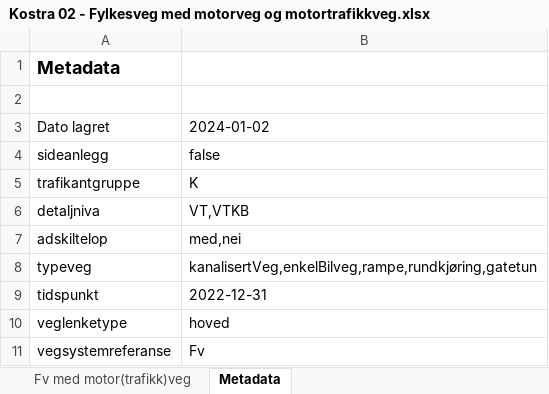
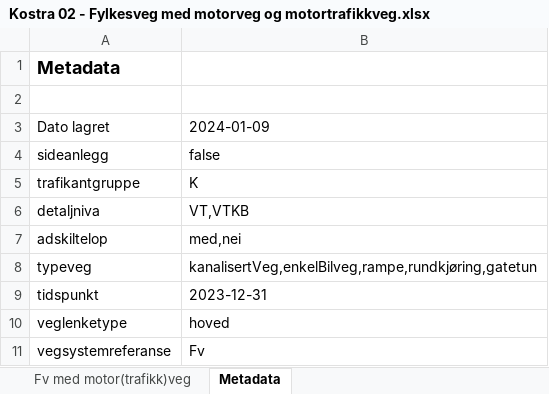
Before and after one commit to LtGlahn/kostrarapportering2023, an Excel workbook: kostraleveranse2023/Kostra 02 - Fylkesveg med motorveg og motortrafikkveg.xlsx, sheet Metadata, drawn as a sheet; values as stored, in another font and other column widths than the file's, no borders; the diff names each change by its address in the sheet, - before the commit and + after, or states it on an @@ line.

Commit message:
Riktig dato for datauttak motorveg

```diff
--- a/kostraleveranse2023/Kostra 02 - Fylkesveg med motorveg og motortrafikkveg.xlsx (sheet Metadata)
+++ b/kostraleveranse2023/Kostra 02 - Fylkesveg med motorveg og motortrafikkveg.xlsx (sheet Metadata)
-B3: 2024-01-02
+B3: 2024-01-09
-B9: 2022-12-31
+B9: 2023-12-31
```
Also changed, not shown: 4 other files.
